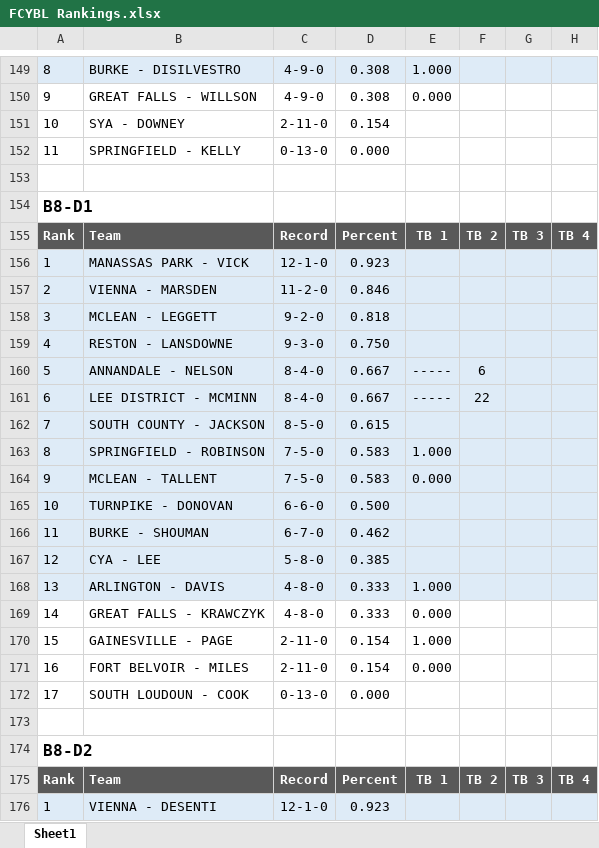
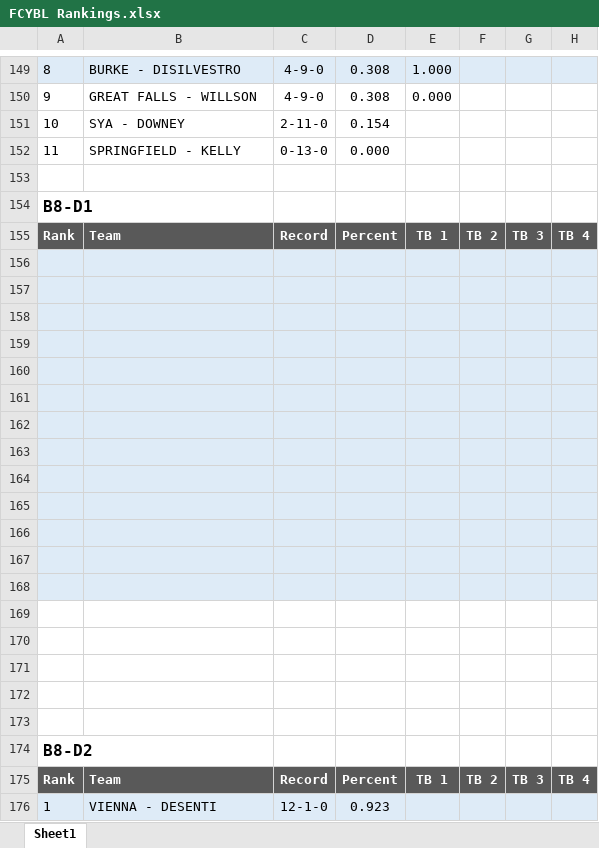
Before and after one commit to jjdm/fcybl, an Excel workbook: docs/FCYBL Rankings.xlsx, sheet Sheet1, drawn as a sheet; only a part is shown, gaps mark what is left out; values as stored, in another font and other column widths than the file's, no borders; the diff names each change by its address in the sheet, - before the commit and + after, or states it on an @@ line.

```diff
--- a/docs/FCYBL Rankings.xlsx (sheet Sheet1)
+++ b/docs/FCYBL Rankings.xlsx (sheet Sheet1)
-row 156: 1 | MANASSAS PARK - VICK | 12-1-0 | 0.923
+row 156: (empty)
-row 157: 2 | VIENNA - MARSDEN | 11-2-0 | 0.846
+row 157: (empty)
-row 158: 3 | MCLEAN - LEGGETT | 9-2-0 | 0.818
+row 158: (empty)
-row 159: 4 | RESTON - LANSDOWNE | 9-3-0 | 0.750
+row 159: (empty)
-row 160: 5 | ANNANDALE - NELSON | 8-4-0 | 0.667 | ----- | 6
+row 160: (empty)
-row 161: 6 | LEE DISTRICT - MCMINN | 8-4-0 | 0.667 | ----- | 22
+row 161: (empty)
-row 162: 7 | SOUTH COUNTY - JACKSON | 8-5-0 | 0.615
+row 162: (empty)
-row 163: 8 | SPRINGFIELD - ROBINSON | 7-5-0 | 0.583 | 1.000
+row 163: (empty)
-row 164: 9 | MCLEAN - TALLENT | 7-5-0 | 0.583 | 0.000
+row 164: (empty)
-row 165: 10 | TURNPIKE - DONOVAN | 6-6-0 | 0.500
+row 165: (empty)
-row 166: 11 | BURKE - SHOUMAN | 6-7-0 | 0.462
+row 166: (empty)
-row 167: 12 | CYA - LEE | 5-8-0 | 0.385
+row 167: (empty)
-row 168: 13 | ARLINGTON - DAVIS | 4-8-0 | 0.333 | 1.000
+row 168: (empty)
-row 169: 14 | GREAT FALLS - KRAWCZYK | 4-8-0 | 0.333 | 0.000
+row 169: (empty)
-row 170: 15 | GAINESVILLE - PAGE | 2-11-0 | 0.154 | 1.000
+row 170: (empty)
-row 171: 16 | FORT BELVOIR - MILES | 2-11-0 | 0.154 | 0.000
+row 171: (empty)
-row 172: 17 | SOUTH LOUDOUN - COOK | 0-13-0 | 0.000
+row 172: (empty)
```
Also changed, not shown: 2 other files.
